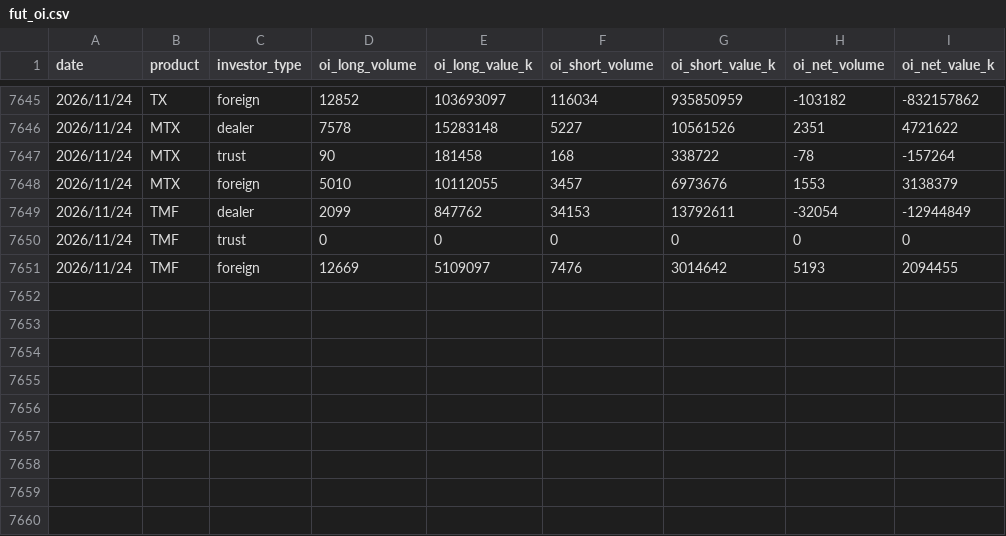
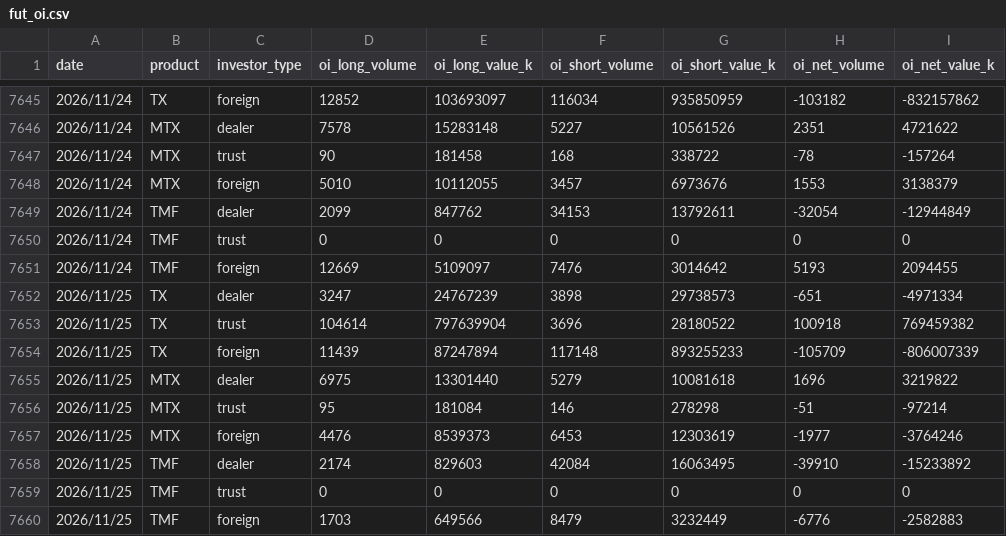
Before and after one commit to uptronyx-debug/taifex-oi-scraper, a CSV file: data/fut_oi.csv, drawn as a sheet; only a part is shown, gaps mark what is left out.

```diff
--- a/data/fut_oi.csv
+++ b/data/fut_oi.csv
@@ -7651 +7651,10 @@ date,product,investor_type,oi_long_volume,oi_long_value_k,oi_short_volume,oi_sho
 2026/11/24,TMF,foreign,12669,5109097,7476,3014642,5193,2094455
+2026/11/25,TX,dealer,3247,24767239,3898,29738573,-651,-4971334
+2026/11/25,TX,trust,104614,797639904,3696,28180522,100918,769459382
+2026/11/25,TX,foreign,11439,87247894,117148,893255233,-105709,-806007339
+2026/11/25,MTX,dealer,6975,13301440,5279,10081618,1696,3219822
+2026/11/25,MTX,trust,95,181084,146,278298,-51,-97214
+2026/11/25,MTX,foreign,4476,8539373,6453,12303619,-1977,-3764246
+2026/11/25,TMF,dealer,2174,829603,42084,16063495,-39910,-15233892
+2026/11/25,TMF,trust,0,0,0,0,0,0
+2026/11/25,TMF,foreign,1703,649566,8479,3232449,-6776,-2582883
```
